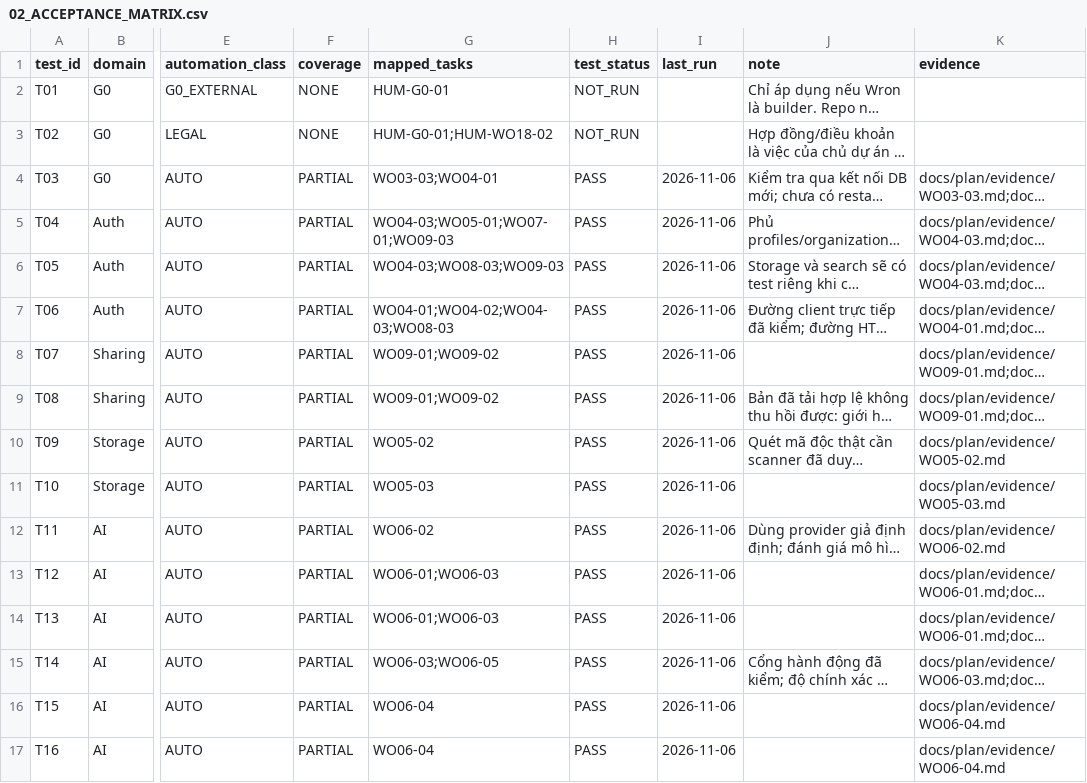
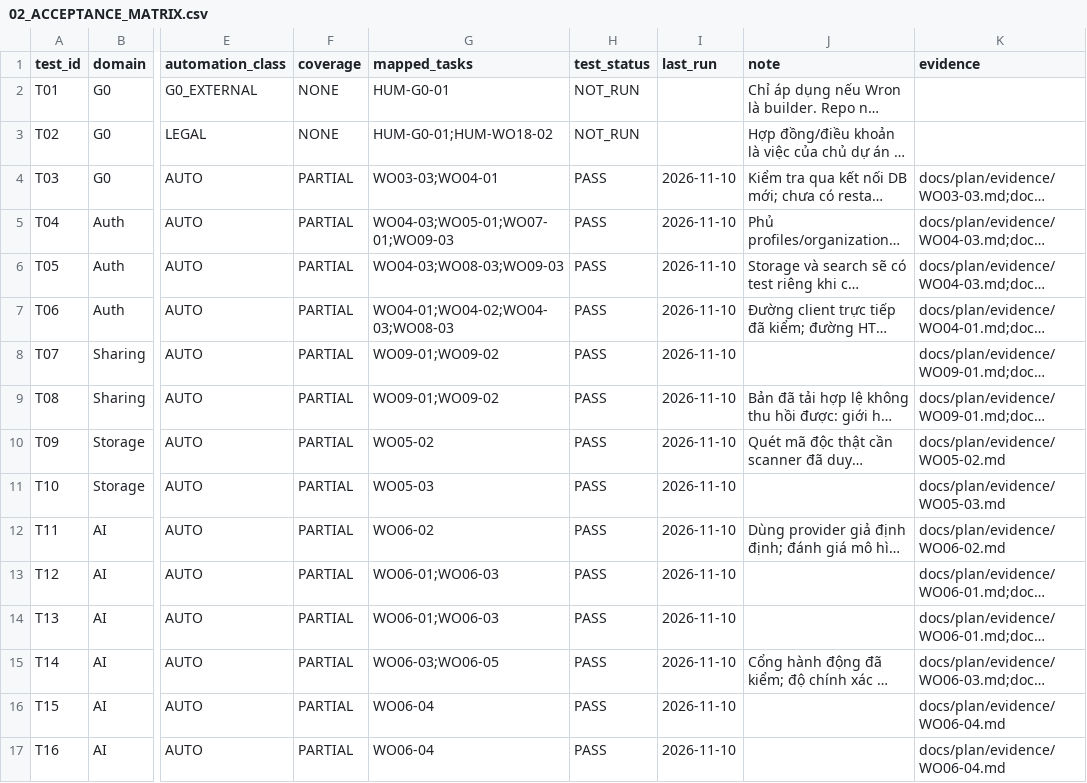
Before and after one commit to tranhatam-collab/AFTERVIA, a CSV file: docs/plan/02_ACCEPTANCE_MATRIX.csv, drawn as a sheet; only a part is shown, gaps mark what is left out; long unchanged cells end in …; the diff covers the shown part only; the diff names each change by its address in the sheet, - before the commit and + after, or states it on an @@ line.

```diff
--- a/docs/plan/02_ACCEPTANCE_MATRIX.csv
+++ b/docs/plan/02_ACCEPTANCE_MATRIX.csv
-I4:I17 (last_run): 2026-11-06
+I4:I17 (last_run): 2026-11-10
```
Also changed, not shown: 22 edited cells elsewhere in this file, 9 other files.
